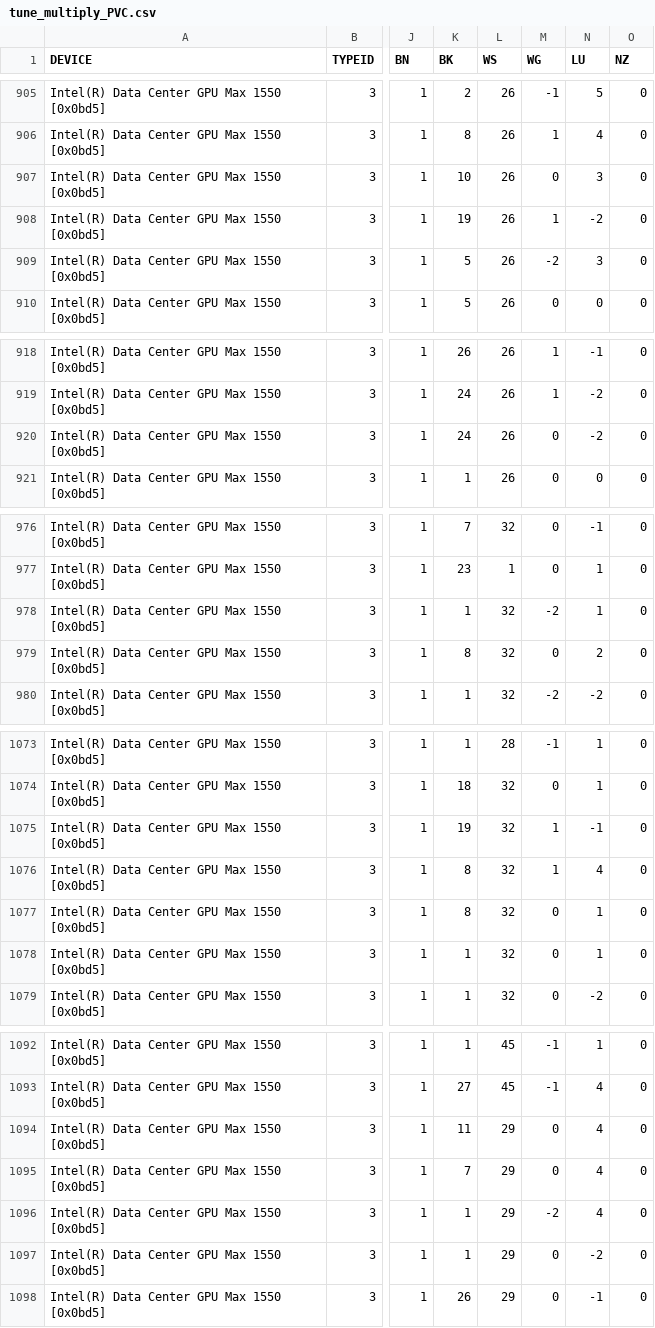
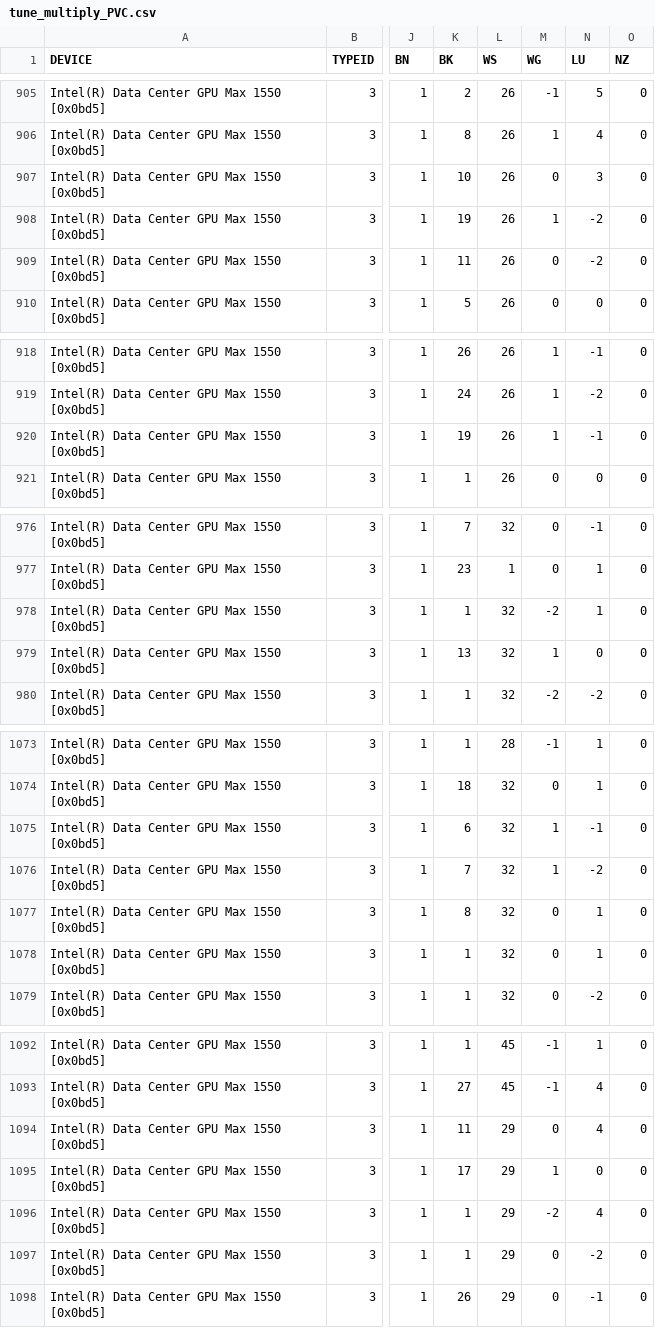
Before and after one commit to hfp/libxstream, a CSV file: opencl/smm/params/tune_multiply_PVC.csv, drawn as a sheet; only a part is shown, gaps mark what is left out; the diff covers the shown part only; the diff names each change by its address in the sheet, - before the commit and + after, or states it on an @@ line.

```diff
--- a/opencl/smm/params/tune_multiply_PVC.csv
+++ b/opencl/smm/params/tune_multiply_PVC.csv
-K909 (BK): 5
+K909 (BK): 11
-M909 (WG): -2
+M909 (WG): 0
-N909 (LU): 3
+N909 (LU): -2
-K920 (BK): 24
+K920 (BK): 19
-M920 (WG): 0
+M920 (WG): 1
-N920 (LU): -2
+N920 (LU): -1
-K979 (BK): 8
+K979 (BK): 13
-M979 (WG): 0
+M979 (WG): 1
-N979 (LU): 2
+N979 (LU): 0
-K1075 (BK): 19
+K1075 (BK): 6
-K1076 (BK): 8
+K1076 (BK): 7
-N1076 (LU): 4
+N1076 (LU): -2
-K1095 (BK): 7
+K1095 (BK): 17
-M1095 (WG): 0
+M1095 (WG): 1
-N1095 (LU): 4
+N1095 (LU): 0
```
Also changed, not shown: 68 edited cells elsewhere in this file.
